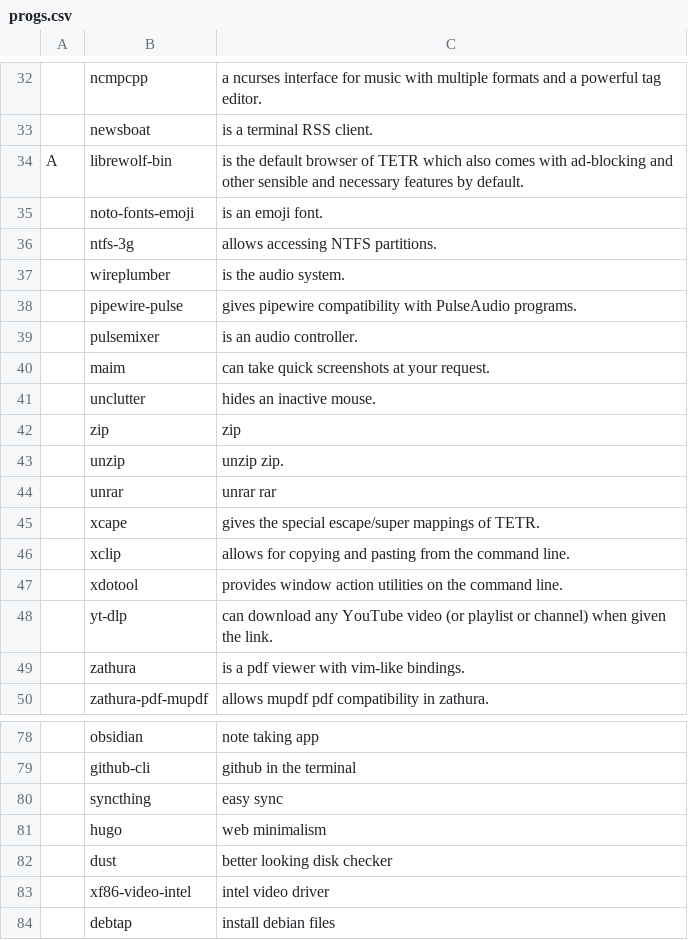
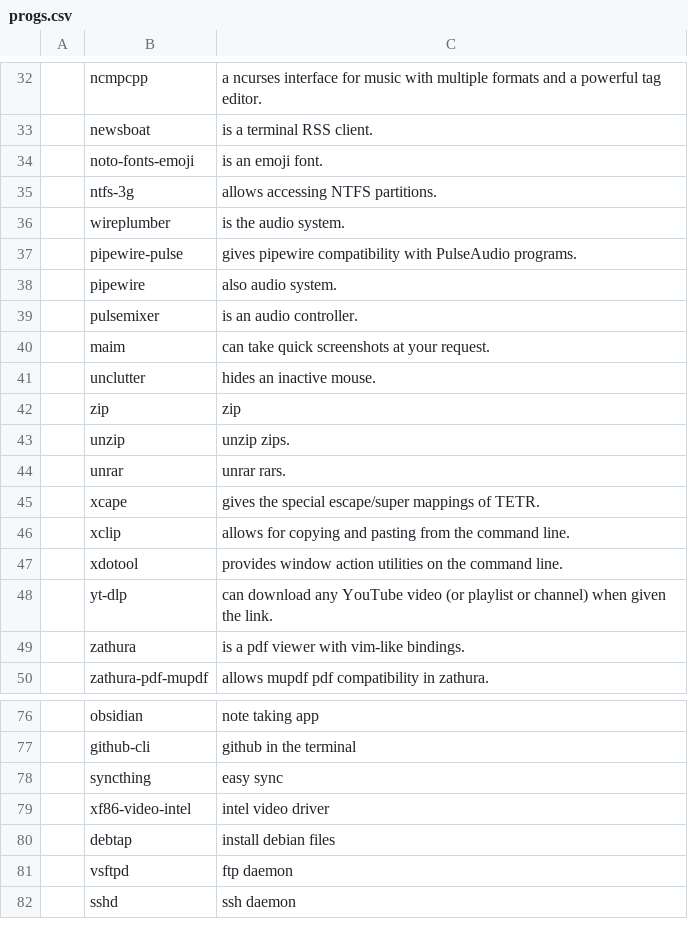
Before and after one commit to ciosyam/TETR, a CSV file: static/progs.csv, drawn as a sheet; only a part is shown, gaps mark what is left out; removed rows and columns are numbered as before the commit, all else as after; the diff covers the shown part only; the diff names each change by its address in the sheet, - before the commit and + after, or states it on an @@ line.

```diff
--- a/static/progs.csv
+++ b/static/progs.csv
-row 34: A | librewolf-bin | is the default browser of TETR which also comes with ad-blocking and other sensible and necessary features by default.
+row 38:  | pipewire | also audio system.
-C43: unzip zip.
+C43: unzip zips.
-C44: unrar rar
+C44: unrar rars.
-row 81:  | hugo | web minimalism
-row 82:  | dust | better looking disk checker
+row 81:  | vsftpd | ftp daemon
+row 82:  | sshd | ssh daemon
```
Also changed, not shown: 2 removed rows and 1 edited cell elsewhere in this file, 2 other files.
